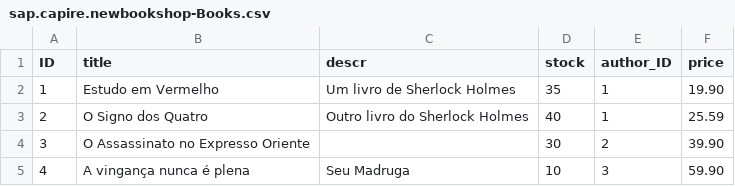
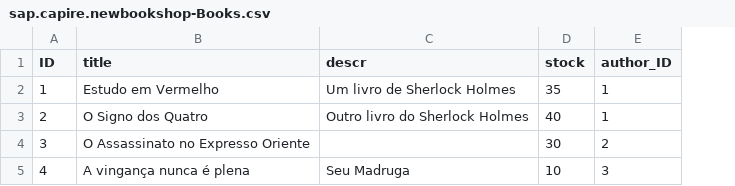
Before and after one commit to leandrpb/newbookshop, a CSV file: db/data/sap.capire.newbookshop-Books.csv, drawn as a sheet; the diff names each change by its address in the sheet, - before the commit and + after, or states it on an @@ line.

```diff
--- a/db/data/sap.capire.newbookshop-Books.csv
+++ b/db/data/sap.capire.newbookshop-Books.csv
-column F (price), rows 2-5: 19.90 | 25.59 | 39.90 | 59.90
```
Also changed, not shown: 8 other files.
